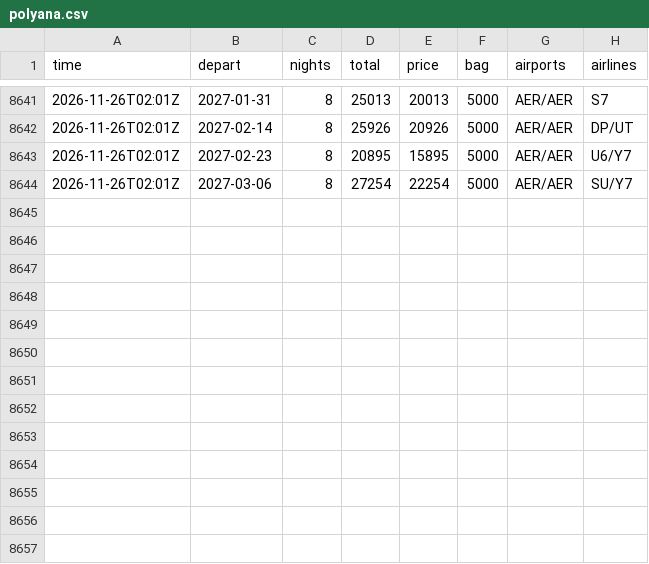
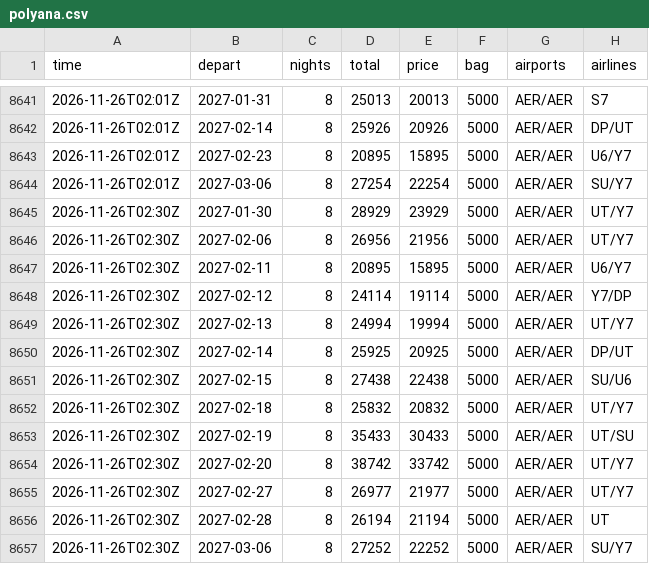
Before and after one commit to JohnLennon000/ski-tickets, a CSV file: docs/data/trips/polyana.csv, drawn as a sheet; only a part is shown, gaps mark what is left out.

```diff
--- a/docs/data/trips/polyana.csv
+++ b/docs/data/trips/polyana.csv
@@ -8644 +8644,14 @@ time,depart,nights,total,price,bag,airports,airlines
 2026-11-26T02:01Z,2027-03-06,8,27254,22254,5000,AER/AER,SU/Y7
+2026-11-26T02:30Z,2027-01-30,8,28929,23929,5000,AER/AER,UT/Y7
+2026-11-26T02:30Z,2027-02-06,8,26956,21956,5000,AER/AER,UT/Y7
+2026-11-26T02:30Z,2027-02-11,8,20895,15895,5000,AER/AER,U6/Y7
+2026-11-26T02:30Z,2027-02-12,8,24114,19114,5000,AER/AER,Y7/DP
+2026-11-26T02:30Z,2027-02-13,8,24994,19994,5000,AER/AER,UT/Y7
+2026-11-26T02:30Z,2027-02-14,8,25925,20925,5000,AER/AER,DP/UT
+2026-11-26T02:30Z,2027-02-15,8,27438,22438,5000,AER/AER,SU/U6
+2026-11-26T02:30Z,2027-02-18,8,25832,20832,5000,AER/AER,UT/Y7
+2026-11-26T02:30Z,2027-02-19,8,35433,30433,5000,AER/AER,UT/SU
+2026-11-26T02:30Z,2027-02-20,8,38742,33742,5000,AER/AER,UT/Y7
+2026-11-26T02:30Z,2027-02-27,8,26977,21977,5000,AER/AER,UT/Y7
+2026-11-26T02:30Z,2027-02-28,8,26194,21194,5000,AER/AER,UT
+2026-11-26T02:30Z,2027-03-06,8,27252,22252,5000,AER/AER,SU/Y7
```
Also changed, not shown: docs/data/best.csv, docs/data/trips/caucasus.csv, 3 other files.
